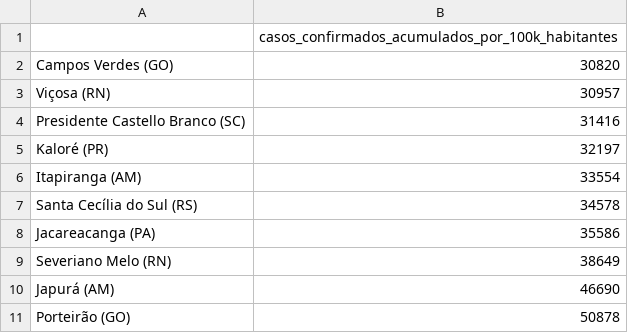
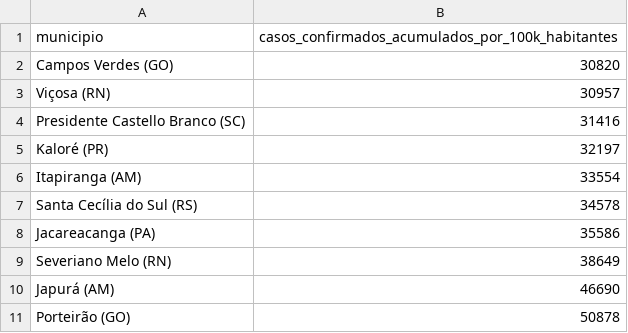
Before and after one commit to FranciscoFoz/Projeto_Modulo3_Bootcamp_Data_Science_Alura_2021, a CSV file: Datasets/municipio_dez_2021_10_primeiros.csv, drawn as a sheet.

Commit message:
Update municipio_dez_2021_10_primeiros.csv

```diff
--- a/Datasets/municipio_dez_2021_10_primeiros.csv
+++ b/Datasets/municipio_dez_2021_10_primeiros.csv
@@ -1,2 +1,2 @@
-,casos_confirmados_acumulados_por_100k_habitantes
+municipio,casos_confirmados_acumulados_por_100k_habitantes
 Campos Verdes (GO),30820
```
